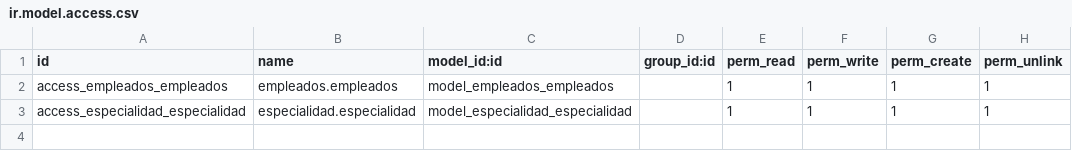
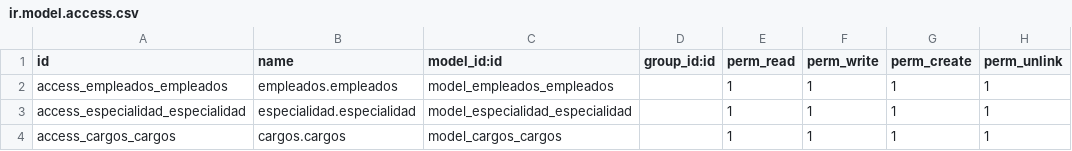
Before and after one commit to Akafadam/registro, a CSV file: empleados/security/ir.model.access.csv, drawn as a sheet; the diff names each change by its address in the sheet, - before the commit and + after, or states it on an @@ line.

Commit message:
[EDIT]Vinculando cargos y epecialidad con sus respectivo modelos

```diff
--- a/empleados/security/ir.model.access.csv
+++ b/empleados/security/ir.model.access.csv
+row 4: access_cargos_cargos | cargos.cargos | model_cargos_cargos |  | 1 | 1 | 1 | 1
```
Also changed, not shown: 9 other files.
